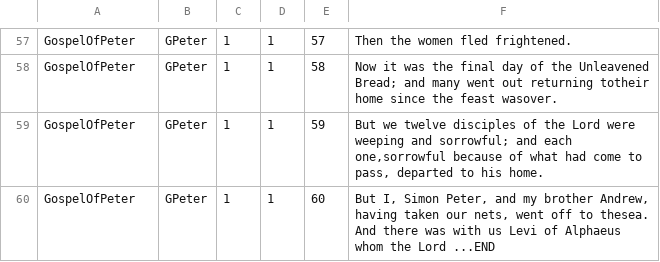
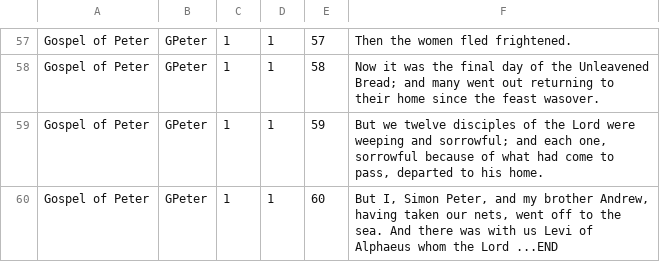
Before and after one commit to aservet1/bible-cmd, a TSV file: bibles/myapocrypha.tsv, drawn as a sheet; only a part is shown, gaps mark what is left out; the diff covers the shown part only; the diff names each change by its address in the sheet, - before the commit and + after, or states it on an @@ line.

Commit message:
fixed up space issues in Gospel of Peter

```diff
--- a/bibles/myapocrypha.tsv
+++ b/bibles/myapocrypha.tsv
-A57:A60: GospelOfPeter
+A57:A60: Gospel of Peter
-F58: …out returning totheir home since…
+F58: …out returning to their home since…
-F59: …and each one,sorrowful because of…
+F59: …and each one, sorrowful because of…
-F60: …off to thesea. And there…
+F60: …off to the sea. And there…
```
Also changed, not shown: 100 edited cells elsewhere in this file.
